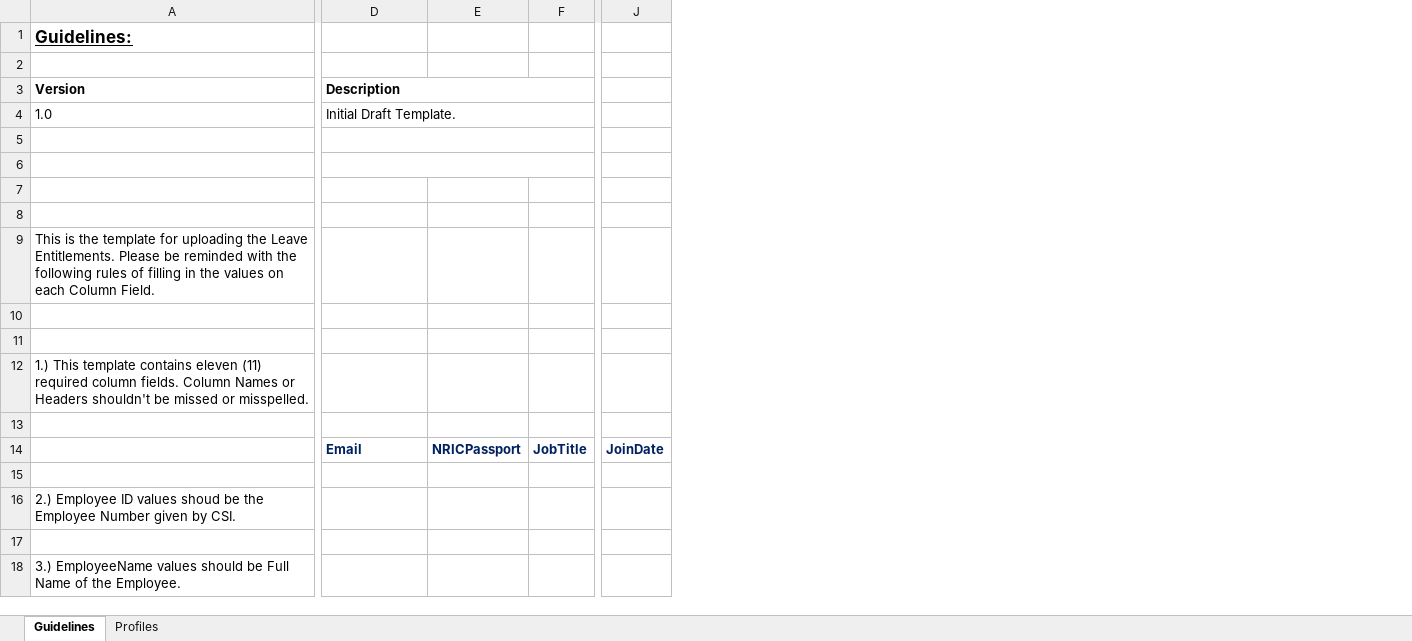
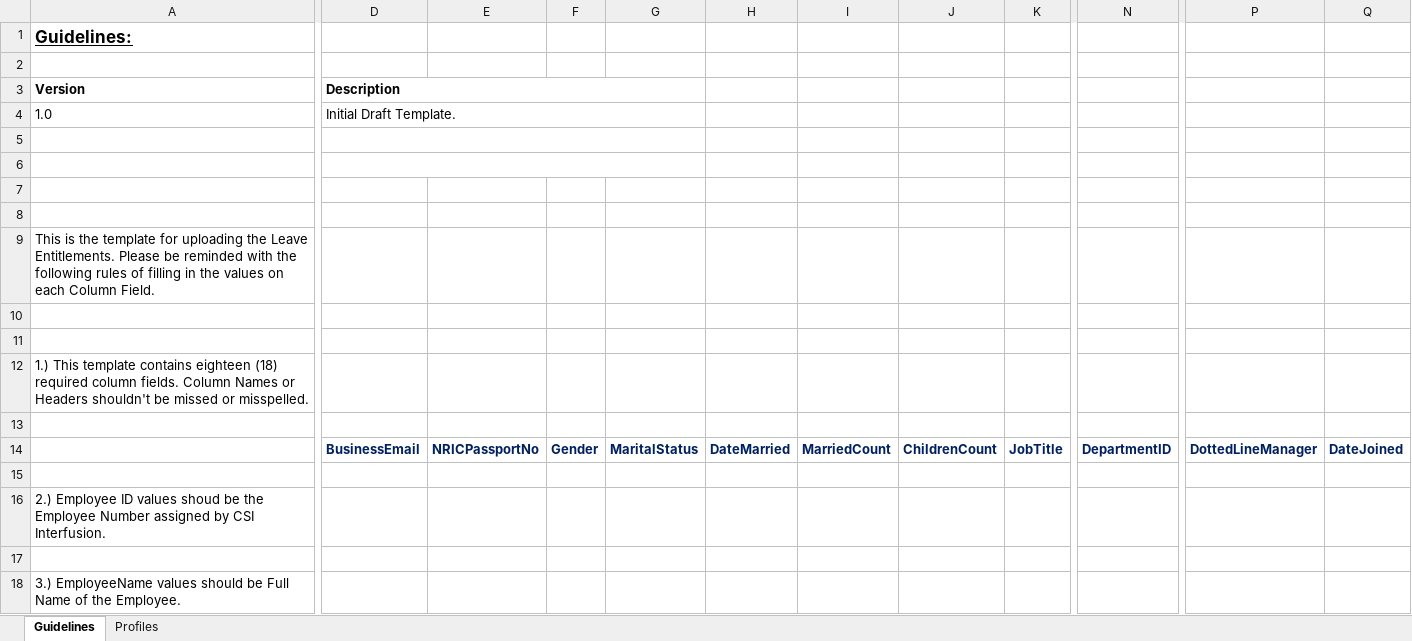
Before and after one commit to jameacle09/csileavemanagementsystem, an Excel workbook: Client_CSILMS/src/templates/EmployeeProfiles.xlsx, sheet Guidelines, drawn as a sheet; only a part is shown, gaps mark what is left out; values as stored, in another font and other column widths than the file's, no borders; removed rows and columns are numbered as before the commit, all else as after; the diff covers the shown part only; the diff names each change by its address in the sheet, - before the commit and + after, or states it on an @@ line.

```diff
--- a/Client_CSILMS/src/templates/EmployeeProfiles.xlsx (sheet Guidelines)
+++ b/Client_CSILMS/src/templates/EmployeeProfiles.xlsx (sheet Guidelines)
-column E, row 14: NRICPassport
+column E, row 14: NRICPassportNo
+column F, row 14: Gender
+column G, row 14: MaritalStatus
+column H, row 14: DateMarried
+column I, row 14: MarriedCount
+column J, row 14: ChildrenCount
+column N, row 14: DepartmentID
-column J, row 14: JoinDate
+column P, row 14: DottedLineManager
+column Q, row 14: DateJoined
-D3:H3 merged
+D3:G3 merged
-D4:H4 merged
+D4:G4 merged
-D5:H5 merged
+D5:G5 merged
-D6:H6 merged
+D6:G6 merged
-A12 (Version): …template contains eleven (11) required column…
+A12 (Version): …template contains eighteen (18) required column…
-D14 (Description): Email
+D14 (Description): BusinessEmail
-A16 (Version): …Employee Number given by CSI.
+A16 (Version): …Employee Number assigned by CSI Interfusion.
```
Also changed, not shown: 62 added rows, 1 removed row and 2 edited cells elsewhere in this sheet, sheet Profiles, Client_CSILMS/src/templates/PublicHolidays.xlsx, 7 other files.
